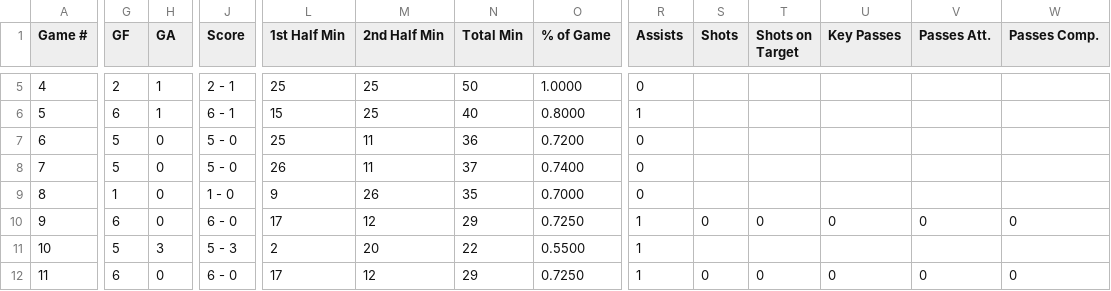
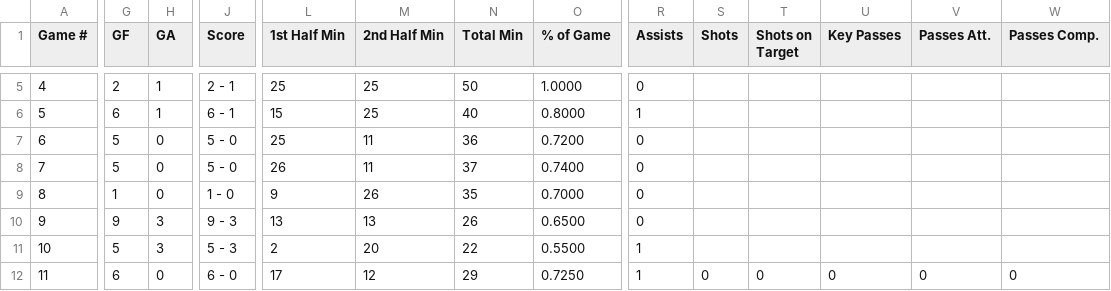
Before and after one commit to pepinllamas/match-data, a CSV file: games.csv, drawn as a sheet; only a part is shown, gaps mark what is left out; the diff covers the shown part only; the diff names each change by its address in the sheet, - before the commit and + after, or states it on an @@ line.

Commit message:
Update games.csv

```diff
--- a/games.csv
+++ b/games.csv
-G10 (GF): 6
+G10 (GF): 9
-H10 (GA): 0
+H10 (GA): 3
-J10 (Score): 6 - 0
+J10 (Score): 9 - 3
-L10 (1st Half Min): 17
+L10 (1st Half Min): 13
-M10 (2nd Half Min): 12
+M10 (2nd Half Min): 13
-N10 (Total Min): 29
+N10 (Total Min): 26
-O10 (% of Game): 0.7250
+O10 (% of Game): 0.6500
-R10 (Assists): 1
+R10 (Assists): 0
-S10 (Shots): 0
+S10 (Shots): (empty)
-T10 (Shots on Target): 0
+T10 (Shots on Target): (empty)
-U10 (Key Passes): 0
+U10 (Key Passes): (empty)
-V10 (Passes Att.): 0
+V10 (Passes Att.): (empty)
-W10 (Passes Comp.): 0
+W10 (Passes Comp.): (empty)
```
Also changed, not shown: 9 edited cells elsewhere in this file.
